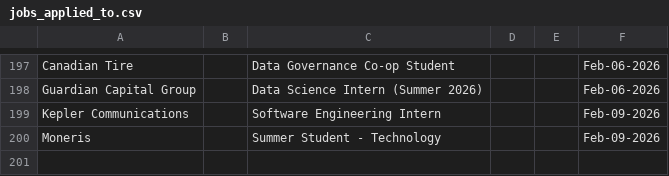
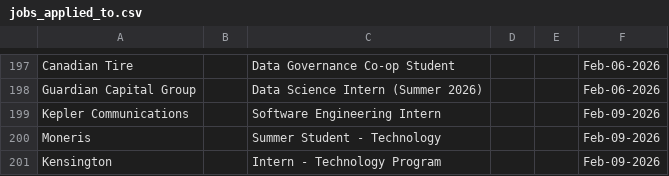
Before and after one commit to Ctrl-Sky/automated-groq-job-application, a CSV file: outputs/jobs_applied_to.csv, drawn as a sheet; only a part is shown, gaps mark what is left out.

```diff
--- a/outputs/jobs_applied_to.csv
+++ b/outputs/jobs_applied_to.csv
@@ -200 +200,2 @@ Kepler Communications,,Software Engineering Intern,,,Feb-09-2026
 Moneris,,Summer Student - Technology,,,Feb-09-2026
+Kensington,,Intern - Technology Program,,,Feb-09-2026
```
Also changed, not shown: 6 other files.
